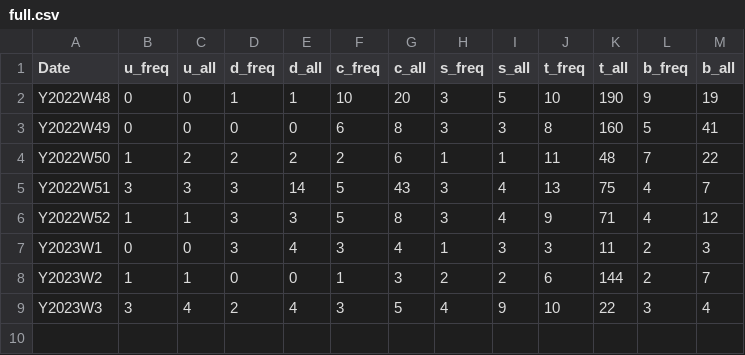
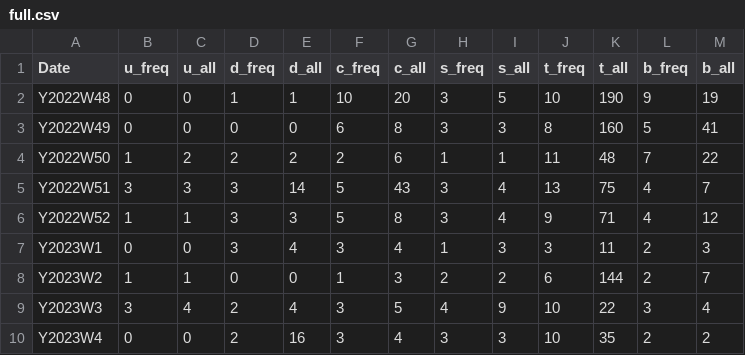
Before and after one commit to AnnikaStein/Trending-QuarX, a CSV file: backend/data/full.csv, drawn as a sheet.

```diff
--- a/backend/data/full.csv
+++ b/backend/data/full.csv
@@ -9 +9,2 @@ Y2023W2,1,1,0,0,1,3,2,2,6,144,2,7
 Y2023W3,3,4,2,4,3,5,4,9,10,22,3,4
+Y2023W4,0,0,2,16,3,4,3,3,10,35,2,2
```
Also changed, not shown: 1 other file.
